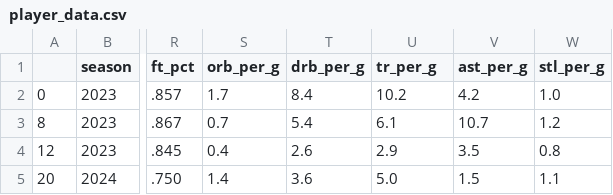
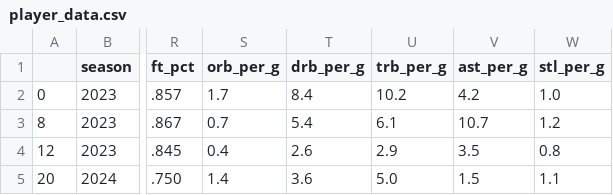
Before and after one commit to ddamanze/NBA_MVP_Predictor, a CSV file: player_data.csv, drawn as a sheet; only a part is shown, gaps mark what is left out; the diff names each change by its address in the sheet, - before the commit and + after, or states it on an @@ line.

Commit message:
Update player_data.csv

```diff
--- a/player_data.csv
+++ b/player_data.csv
-U1: tr_per_g
+U1: trb_per_g
```
